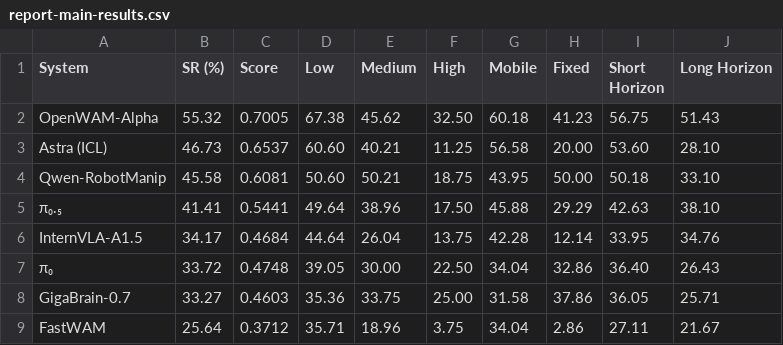
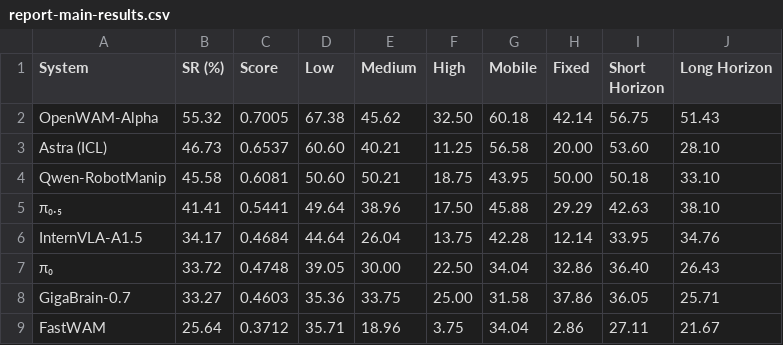
Before and after one commit to securityCFS/EBench-Astra-Tech-Report, a CSV file: dist/data/report-main-results.csv, drawn as a sheet.

Commit message:
Reorder case-study evidence, retire "learned" phrasing, correct tabletop aggregate
Move case-study videos above their description paragraphs (ICL,
affordance/recovery, and compositional-generalization cards) so the
evidence leads the narrative. Rename "learned" model/policy phrasing
to "post-trained" throughout, and clarify "EBench dataset" as "EBench
training dataset". Rewrite the overall/mobile/shifts/recovery
narrative paragraphs for tighter framing, converting stray LaTeX
notation to the site's existing Unicode convention.

Correct OpenWAM-Alpha's tabletop low/medium rate (52.87 -> 55, matching
the archived per-task data) and recompute the dependent tabletop
aggregate (41.23% -> 42.14%) across report-figures.json, the results
CSV, and the validate-insights.mjs assertion that cross-checks them.

```diff
--- a/dist/data/report-main-results.csv
+++ b/dist/data/report-main-results.csv
@@ -1,3 +1,3 @@
 System,SR (%),Score,Low,Medium,High,Mobile,Fixed,Short Horizon,Long Horizon
-OpenWAM-Alpha,55.32,0.7005,67.38,45.62,32.50,60.18,41.23,56.75,51.43
+OpenWAM-Alpha,55.32,0.7005,67.38,45.62,32.50,60.18,42.14,56.75,51.43
 Astra (ICL),46.73,0.6537,60.60,40.21,11.25,56.58,20.00,53.60,28.10
```
Also changed, not shown: 7 other files.
